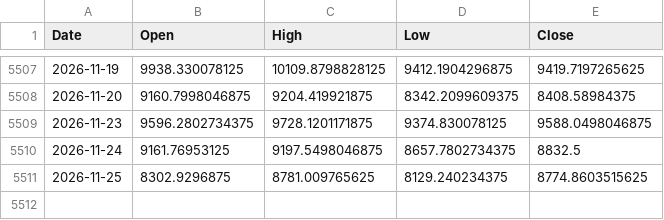
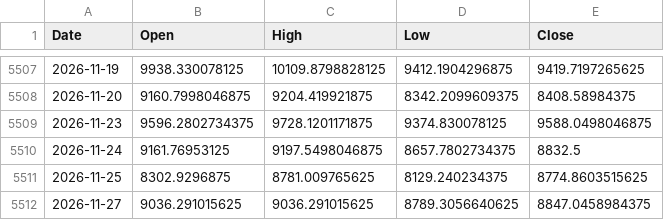
Before and after one commit to island-tactician47/vol-forecast, a CSV file: data/SOX.csv, drawn as a sheet; only a part is shown, gaps mark what is left out.

```diff
--- a/data/SOX.csv
+++ b/data/SOX.csv
@@ -5511 +5511,2 @@ Date,Open,High,Low,Close
 2026-11-25,8302.9296875,8781.009765625,8129.240234375,8774.8603515625
+2026-11-27,9036.291015625,9036.291015625,8789.3056640625,8847.0458984375
```
Also changed, not shown: data/NDX.csv, data/SP500.csv, 10 other files.
